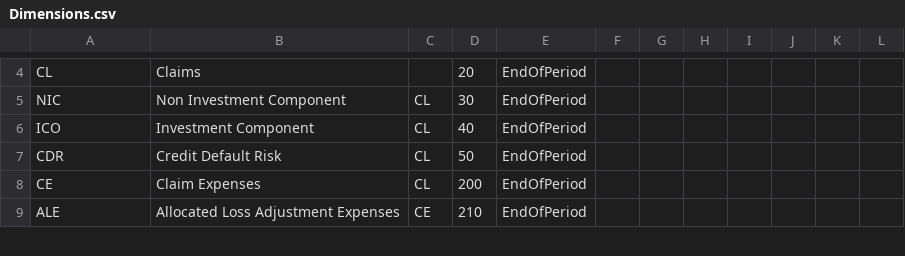
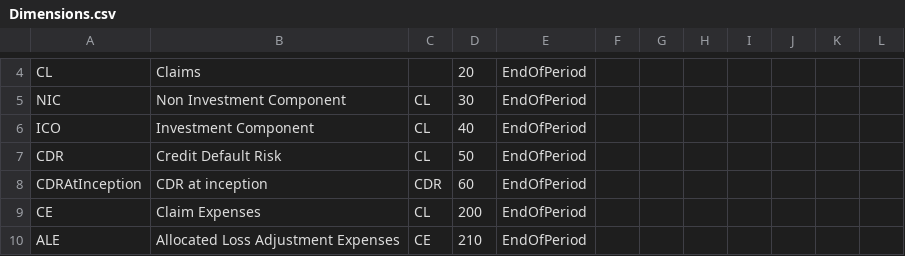
Before and after one commit to Systemorph/IFRS17CalculationEngine, a CSV file: ifrs17-template/Files/Dimensions.csv, drawn as a sheet; only a part is shown, gaps mark what is left out; the diff names each change by its address in the sheet, - before the commit and + after, or states it on an @@ line.

```diff
--- a/ifrs17-template/Files/Dimensions.csv
+++ b/ifrs17-template/Files/Dimensions.csv
+row 8: CDRAtInception | CDR at inception | CDR | 60 | EndOfPeriod
```
Also changed, not shown: 2 other files.
